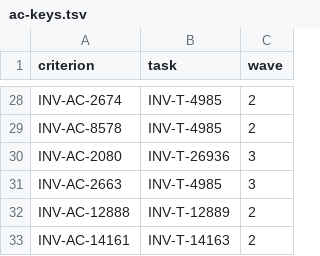
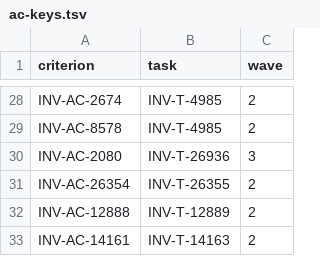
Before and after one commit to dynokore/DynoGST, a TSV file: svc-control-plane/ac-keys.tsv, drawn as a sheet; only a part is shown, gaps mark what is left out; removed rows and columns are numbered as before the commit, all else as after; the diff names each change by its address in the sheet, - before the commit and + after, or states it on an @@ line.

```diff
--- a/svc-control-plane/ac-keys.tsv
+++ b/svc-control-plane/ac-keys.tsv
-row 31: INV-AC-2663 | INV-T-4985 | 3
+row 31: INV-AC-26354 | INV-T-26355 | 2
```
Also changed, not shown: 2 other files.
